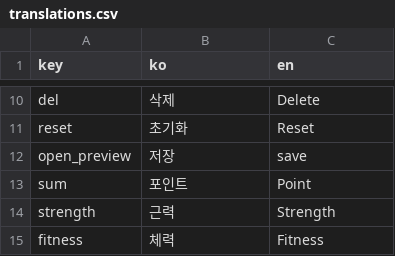
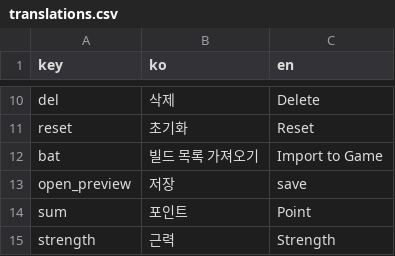
Before and after one commit to amature0000/projectZBstats, a CSV file: data/translations.csv, drawn as a sheet; only a part is shown, gaps mark what is left out; the shorter side is filled out with more unchanged rows.

```diff
--- a/data/translations.csv
+++ b/data/translations.csv
@@ -11,2 +11,3 @@ del,삭제,Delete
 reset,초기화,Reset
+bat,빌드 목록 가져오기,Import to Game
 open_preview,저장,save
```
Also changed, not shown: data/items.csv, 4 other files.
